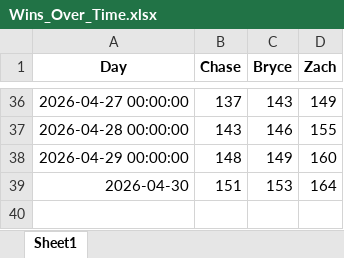
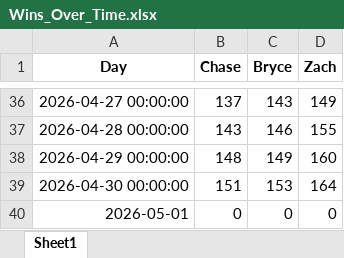
Before and after one commit to zwayne24/MLB-Extravaganza, an Excel workbook: Wins_Over_Time.xlsx, sheet Sheet1, drawn as a sheet; only a part is shown, gaps mark what is left out; values as stored, in another font and other column widths than the file's, no borders; the diff names each change by its address in the sheet, - before the commit and + after, or states it on an @@ line.

```diff
--- a/Wins_Over_Time.xlsx (sheet Sheet1)
+++ b/Wins_Over_Time.xlsx (sheet Sheet1)
-A39 (Day): 2026-04-30
+A39 (Day): 2026-04-30 00:00:00
+row 40: 2026-05-01 | 0 | 0 | 0
```
Also changed, not shown: 1 other file.
